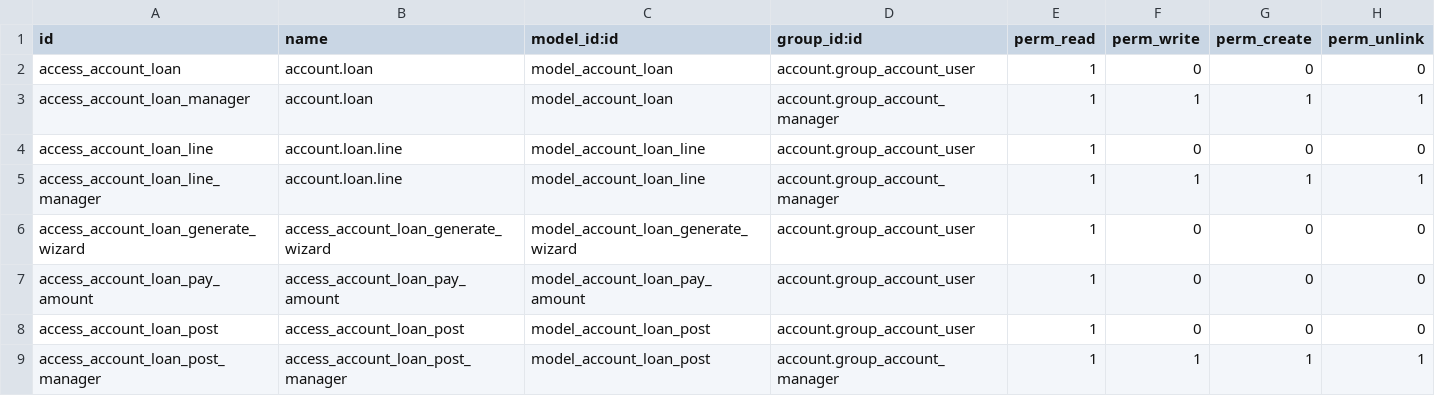
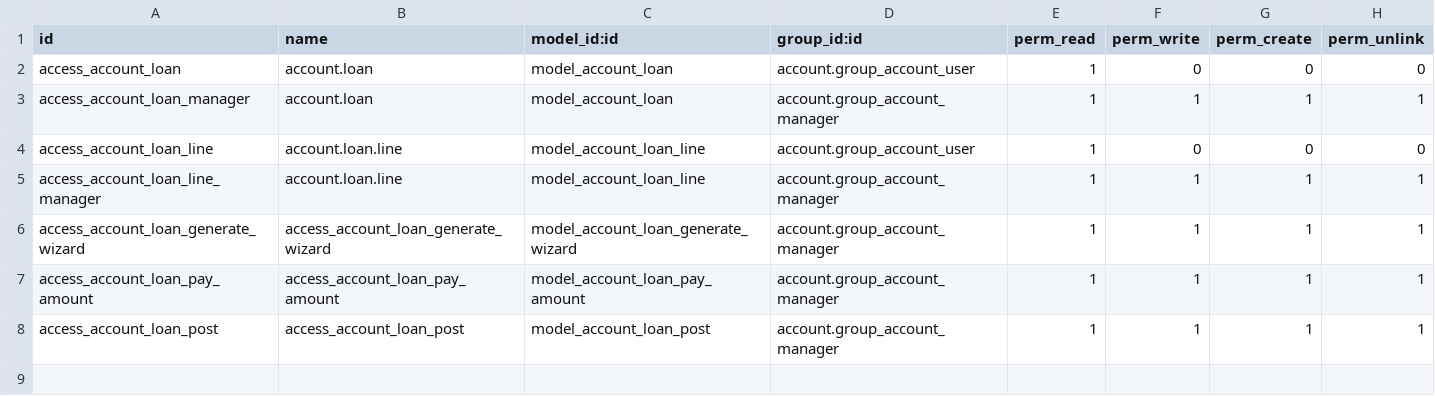
Before and after one commit to acsone/account-financial-tools, a CSV file: account_loan/security/ir.model.access.csv, drawn as a sheet.

Commit message:
[MIG] account_loan: Mirgation to 16.0

```diff
--- a/account_loan/security/ir.model.access.csv
+++ b/account_loan/security/ir.model.access.csv
@@ -5,5 +5,4 @@ access_account_loan_line,account.loan.line,model_account_loan_line,account.group
 access_account_loan_line_manager,account.loan.line,model_account_loan_line,account.group_account_manager,1,1,1,1
-access_account_loan_generate_wizard,access_account_loan_generate_wizard,model_account_loan_generate_wizard,account.group_account_user,1,0,0,0
-access_account_loan_pay_amount,access_account_loan_pay_amount,model_account_loan_pay_amount,account.group_account_user,1,0,0,0
-access_account_loan_post,access_account_loan_post,model_account_loan_post,account.group_account_user,1,0,0,0
-access_account_loan_post_manager,access_account_loan_post_manager,model_account_loan_post,account.group_account_manager,1,1,1,1
+access_account_loan_generate_wizard,access_account_loan_generate_wizard,model_account_loan_generate_wizard,account.group_account_manager,1,1,1,1
+access_account_loan_pay_amount,access_account_loan_pay_amount,model_account_loan_pay_amount,account.group_account_manager,1,1,1,1
+access_account_loan_post,access_account_loan_post,model_account_loan_post,account.group_account_manager,1,1,1,1
```
Also changed, not shown: 19 other files.
